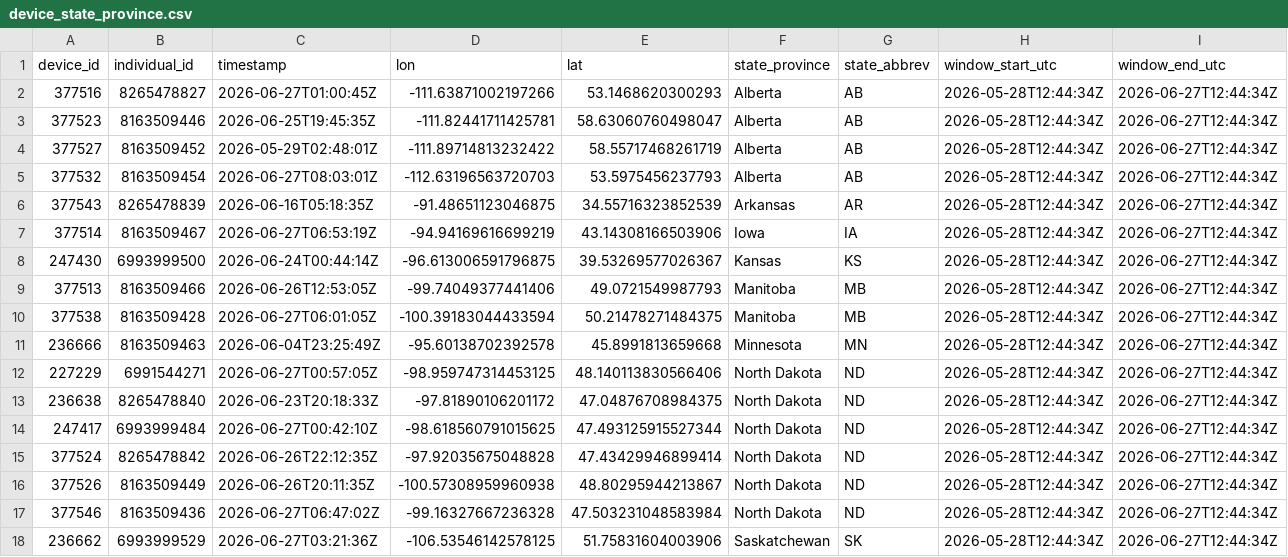
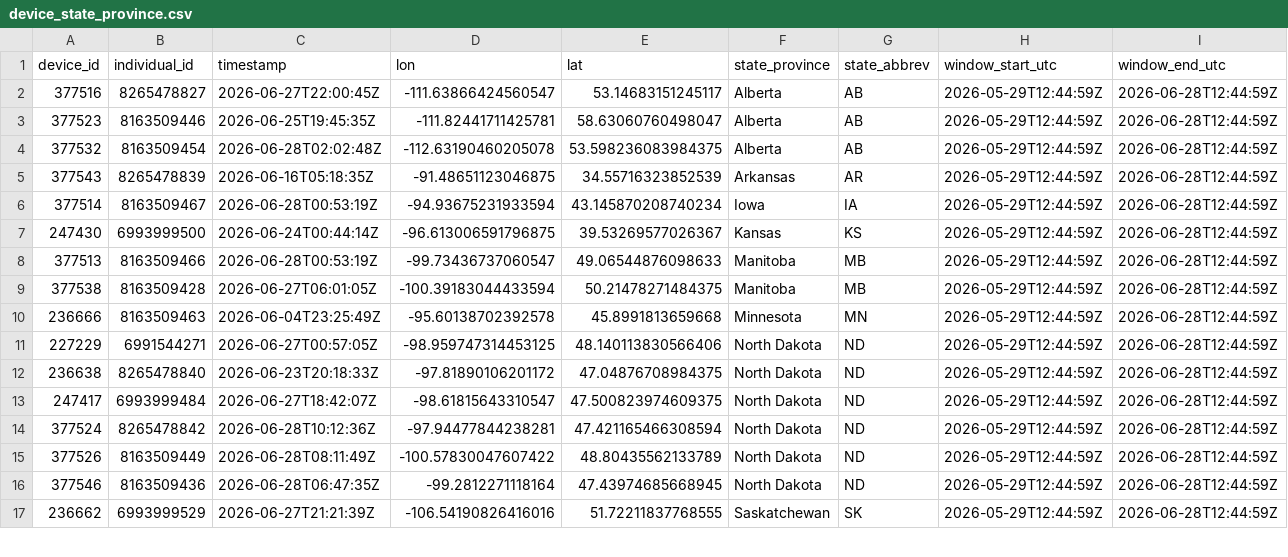
Before and after one commit to askrenr/TransmitterUpdate, a CSV file: docs/data/device_state_province.csv, drawn as a sheet; only a part is shown; the diff covers the shown part only.

```diff
--- a/docs/data/device_state_province.csv
+++ b/docs/data/device_state_province.csv
@@ -1,18 +1,17 @@
 device_id,individual_id,timestamp,lon,lat,state_province,state_abbrev,window_start_utc,window_end_utc
-377516,8265478827,2026-06-27T01:00:45Z,-111.63871002197266,53.1468620300293,Alberta,AB,2026-05-28T12:44:34Z,2026-06-27T12:44:34Z
-377523,8163509446,2026-06-25T19:45:35Z,-111.82441711425781,58.63060760498047,Alberta,AB,2026-05-28T12:44:34Z,2026-06-27T12:44:34Z
-377527,8163509452,2026-05-29T02:48:01Z,-111.89714813232422,58.55717468261719,Alberta,AB,2026-05-28T12:44:34Z,2026-06-27T12:44:34Z
-377532,8163509454,2026-06-27T08:03:01Z,-112.63196563720703,53.5975456237793,Alberta,AB,2026-05-28T12:44:34Z,2026-06-27T12:44:34Z
-377543,8265478839,2026-06-16T05:18:35Z,-91.48651123046875,34.55716323852539,Arkansas,AR,2026-05-28T12:44:34Z,2026-06-27T12:44:34Z
-377514,8163509467,2026-06-27T06:53:19Z,-94.94169616699219,43.14308166503906,Iowa,IA,2026-05-28T12:44:34Z,2026-06-27T12:44:34Z
-247430,6993999500,2026-06-24T00:44:14Z,-96.613006591796875,39.53269577026367,Kansas,KS,2026-05-28T12:44:34Z,2026-06-27T12:44:34Z
-377513,8163509466,2026-06-26T12:53:05Z,-99.74049377441406,49.0721549987793,Manitoba,MB,2026-05-28T12:44:34Z,2026-06-27T12:44:34Z
-377538,8163509428,2026-06-27T06:01:05Z,-100.39183044433594,50.21478271484375,Manitoba,MB,2026-05-28T12:44:34Z,2026-06-27T12:44:34Z
-236666,8163509463,2026-06-04T23:25:49Z,-95.60138702392578,45.8991813659668,Minnesota,MN,2026-05-28T12:44:34Z,2026-06-27T12:44:34Z
-227229,6991544271,2026-06-27T00:57:05Z,-98.959747314453125,48.140113830566406,North Dakota,ND,2026-05-28T12:44:34Z,2026-06-27T12:44:34Z
-236638,8265478840,2026-06-23T20:18:33Z,-97.81890106201172,47.04876708984375,North Dakota,ND,2026-05-28T12:44:34Z,2026-06-27T12:44:34Z
-247417,6993999484,2026-06-27T00:42:10Z,-98.618560791015625,47.493125915527344,North Dakota,ND,2026-05-28T12:44:34Z,2026-06-27T12:44:34Z
-377524,8265478842,2026-06-26T22:12:35Z,-97.92035675048828,47.43429946899414,North Dakota,ND,2026-05-28T12:44:34Z,2026-06-27T12:44:34Z
-377526,8163509449,2026-06-26T20:11:35Z,-100.57308959960938,48.80295944213867,North Dakota,ND,2026-05-28T12:44:34Z,2026-06-27T12:44:34Z
-377546,8163509436,2026-06-27T06:47:02Z,-99.16327667236328,47.503231048583984,North Dakota,ND,2026-05-28T12:44:34Z,2026-06-27T12:44:34Z
-236662,6993999529,2026-06-27T03:21:36Z,-106.53546142578125,51.75831604003906,Saskatchewan,SK,2026-05-28T12:44:34Z,2026-06-27T12:44:34Z
+377516,8265478827,2026-06-27T22:00:45Z,-111.63866424560547,53.14683151245117,Alberta,AB,2026-05-29T12:44:59Z,2026-06-28T12:44:59Z
+377523,8163509446,2026-06-25T19:45:35Z,-111.82441711425781,58.63060760498047,Alberta,AB,2026-05-29T12:44:59Z,2026-06-28T12:44:59Z
+377532,8163509454,2026-06-28T02:02:48Z,-112.63190460205078,53.598236083984375,Alberta,AB,2026-05-29T12:44:59Z,2026-06-28T12:44:59Z
+377543,8265478839,2026-06-16T05:18:35Z,-91.48651123046875,34.55716323852539,Arkansas,AR,2026-05-29T12:44:59Z,2026-06-28T12:44:59Z
+377514,8163509467,2026-06-28T00:53:19Z,-94.93675231933594,43.145870208740234,Iowa,IA,2026-05-29T12:44:59Z,2026-06-28T12:44:59Z
+247430,6993999500,2026-06-24T00:44:14Z,-96.613006591796875,39.53269577026367,Kansas,KS,2026-05-29T12:44:59Z,2026-06-28T12:44:59Z
+377513,8163509466,2026-06-28T00:53:19Z,-99.73436737060547,49.06544876098633,Manitoba,MB,2026-05-29T12:44:59Z,2026-06-28T12:44:59Z
+377538,8163509428,2026-06-27T06:01:05Z,-100.39183044433594,50.21478271484375,Manitoba,MB,2026-05-29T12:44:59Z,2026-06-28T12:44:59Z
+236666,8163509463,2026-06-04T23:25:49Z,-95.60138702392578,45.8991813659668,Minnesota,MN,2026-05-29T12:44:59Z,2026-06-28T12:44:59Z
+227229,6991544271,2026-06-27T00:57:05Z,-98.959747314453125,48.140113830566406,North Dakota,ND,2026-05-29T12:44:59Z,2026-06-28T12:44:59Z
+236638,8265478840,2026-06-23T20:18:33Z,-97.81890106201172,47.04876708984375,North Dakota,ND,2026-05-29T12:44:59Z,2026-06-28T12:44:59Z
+247417,6993999484,2026-06-27T18:42:07Z,-98.61815643310547,47.500823974609375,North Dakota,ND,2026-05-29T12:44:59Z,2026-06-28T12:44:59Z
+377524,8265478842,2026-06-28T10:12:36Z,-97.94477844238281,47.421165466308594,North Dakota,ND,2026-05-29T12:44:59Z,2026-06-28T12:44:59Z
+377526,8163509449,2026-06-28T08:11:49Z,-100.57830047607422,48.80435562133789,North Dakota,ND,2026-05-29T12:44:59Z,2026-06-28T12:44:59Z
+377546,8163509436,2026-06-28T06:47:35Z,-99.2812271118164,47.43974685668945,North Dakota,ND,2026-05-29T12:44:59Z,2026-06-28T12:44:59Z
+236662,6993999529,2026-06-27T21:21:39Z,-106.54190826416016,51.72211837768555,Saskatchewan,SK,2026-05-29T12:44:59Z,2026-06-28T12:44:59Z
```
Also changed, not shown: 1 removed row and 79 edited cells elsewhere in this file, docs/data/device_migration_metrics.csv, docs/data/state_province_proportions.csv, 4 other files.
